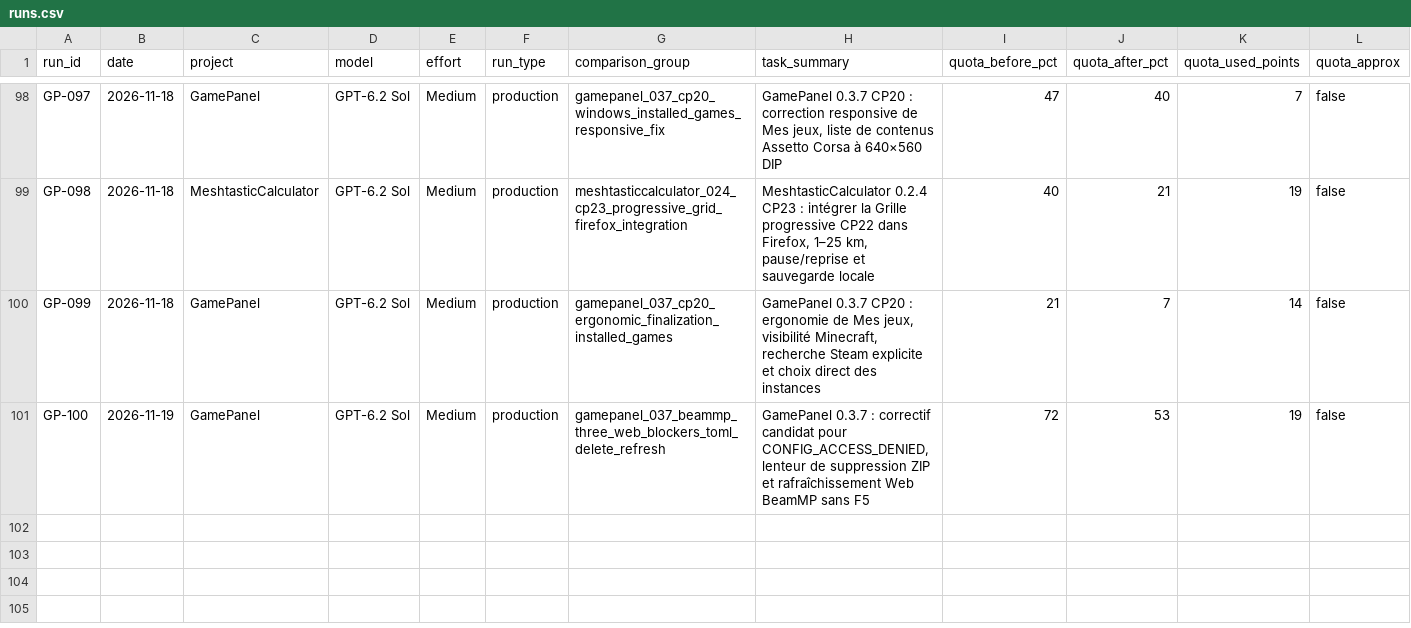
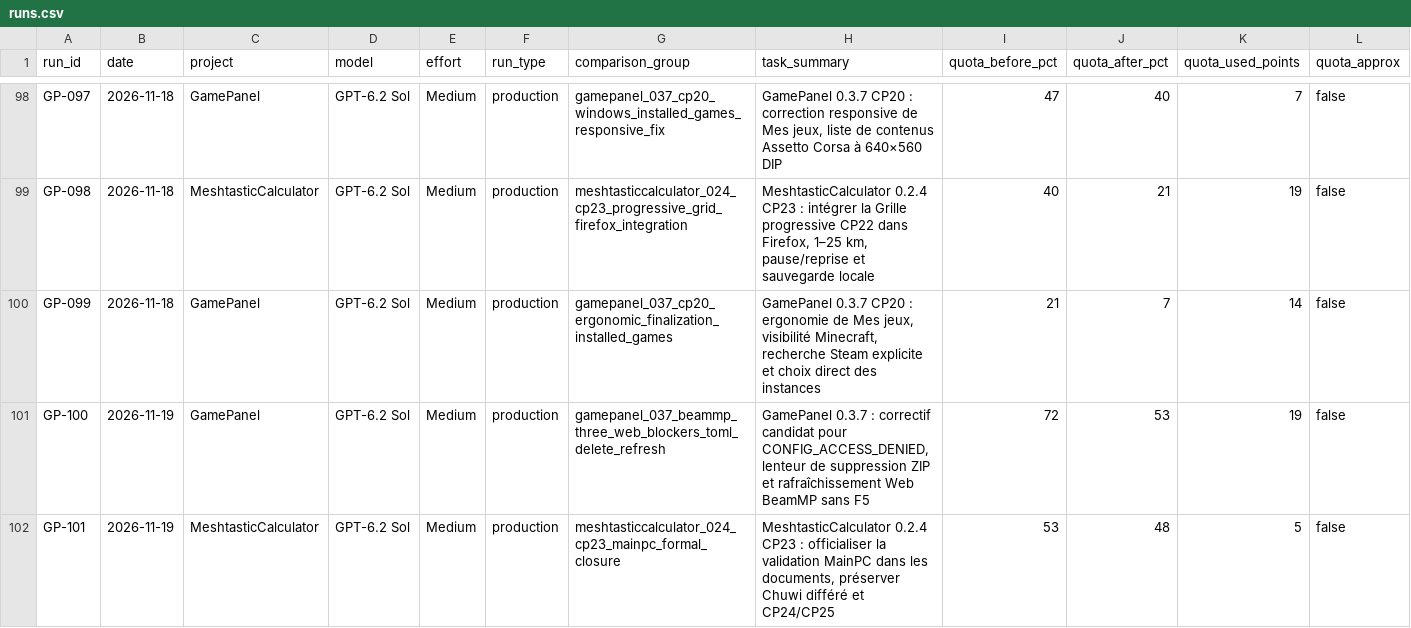
Before and after one commit to MrMekouil/GPT_Benchmarks, a CSV file: data/runs.csv, drawn as a sheet; only a part is shown, gaps mark what is left out; rows hold the shown columns only; the diff names each change by its address in the sheet, - before the commit and + after, or states it on an @@ line.

Commit message:
bench: archive GP-101 CP23 MainPC validation and refresh stats

```diff
--- a/data/runs.csv
+++ b/data/runs.csv
+row 102: GP-101 | 2026-11-19 | MeshtasticCalculator | GPT-6.2 Sol | Medium | production | meshtasticcalculator_024_cp23_mainpc_formal_closure | MeshtasticCalculator 0.2.4 CP23 : officialiser la validation MainPC dans les documents, préserver Chuwi différé et CP24/CP25 | 53 | 48 | 5 | false
```
Also changed, not shown: 5 other files.
